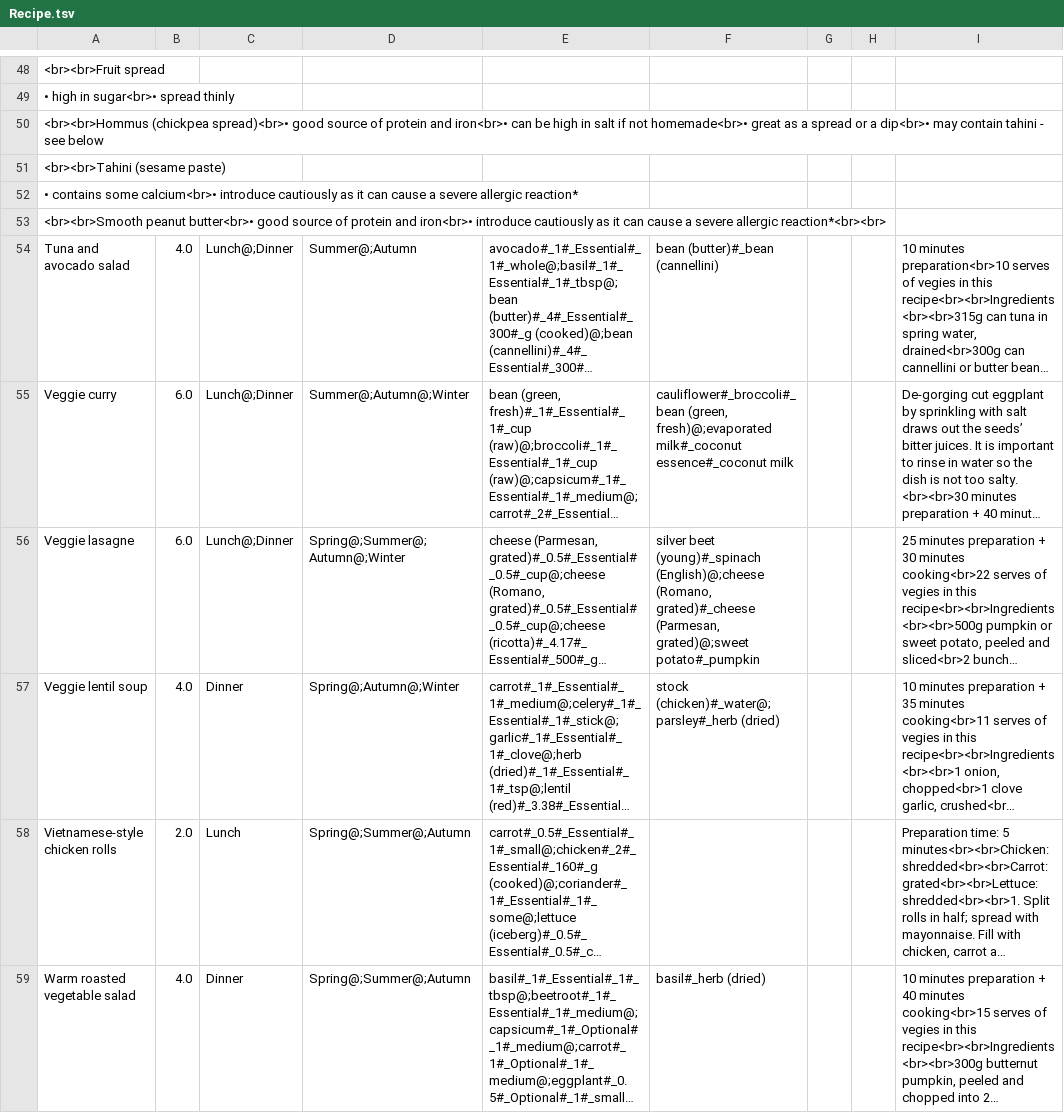
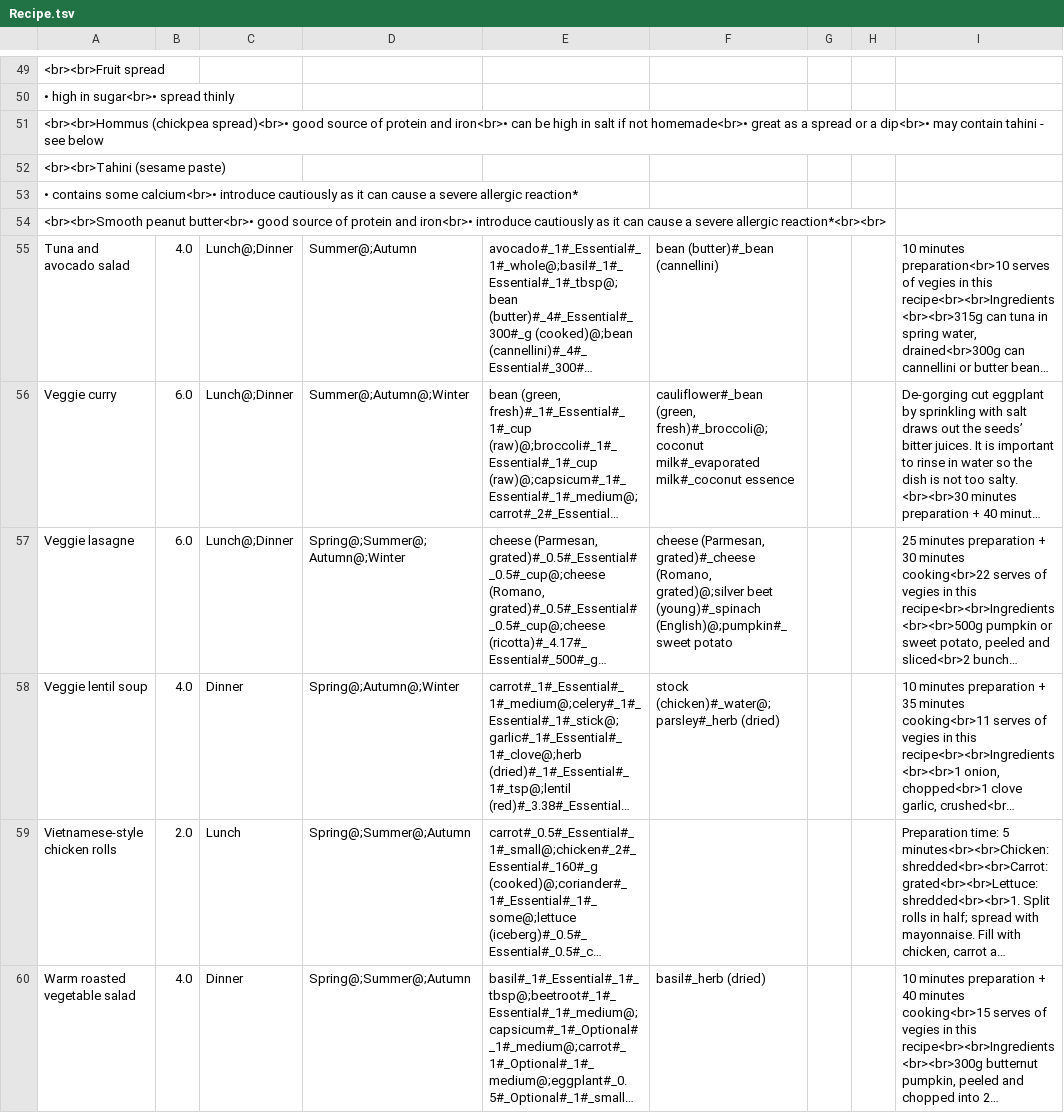
Before and after one commit to tanyuexi/MealPlan, a TSV file: MealPlan/Recipe.tsv, drawn as a sheet; only a part is shown, gaps mark what is left out; long unchanged cells end in …; addresses are those after the commit; the diff covers the shown part only; the diff names each change by its address in the sheet, - before the commit and + after, or states it on an @@ line.

```diff
--- a/MealPlan/Recipe.tsv
+++ b/MealPlan/Recipe.tsv
-F56: cauliflower#_broccoli#_bean (green, fresh)@;evaporated milk#_coconut essence#_coconut milk
+F56: cauliflower#_bean (green, fresh)#_broccoli@;coconut milk#_evaporated milk#_coconut essence
-F57: silver beet (young)#_spinach (English)@;cheese (Romano, grated)#_cheese (Parmesan, grated)@;sweet potato#_pumpkin
+F57: cheese (Parmesan, grated)#_cheese (Romano, grated)@;silver beet (young)#_spinach (English)@;pumpkin#_sweet potato
```
Also changed, not shown: 1 added row and 21 edited cells elsewhere in this file, MealPlan/Food.tsv, 44 other files.
